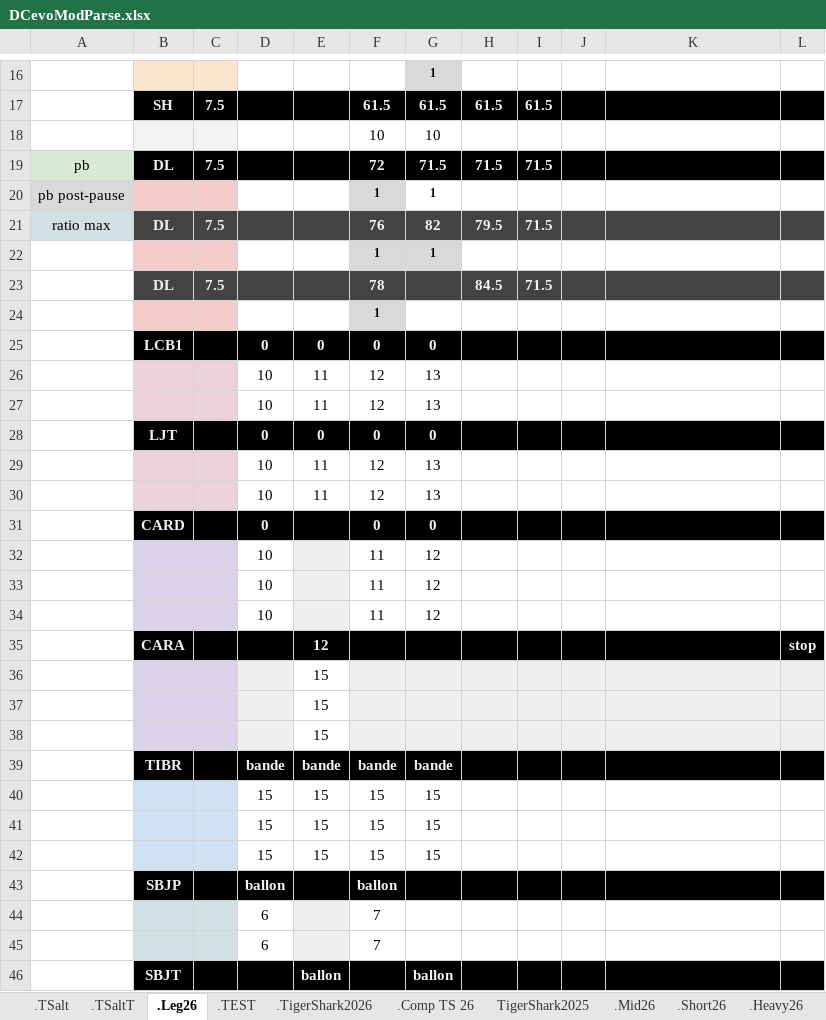
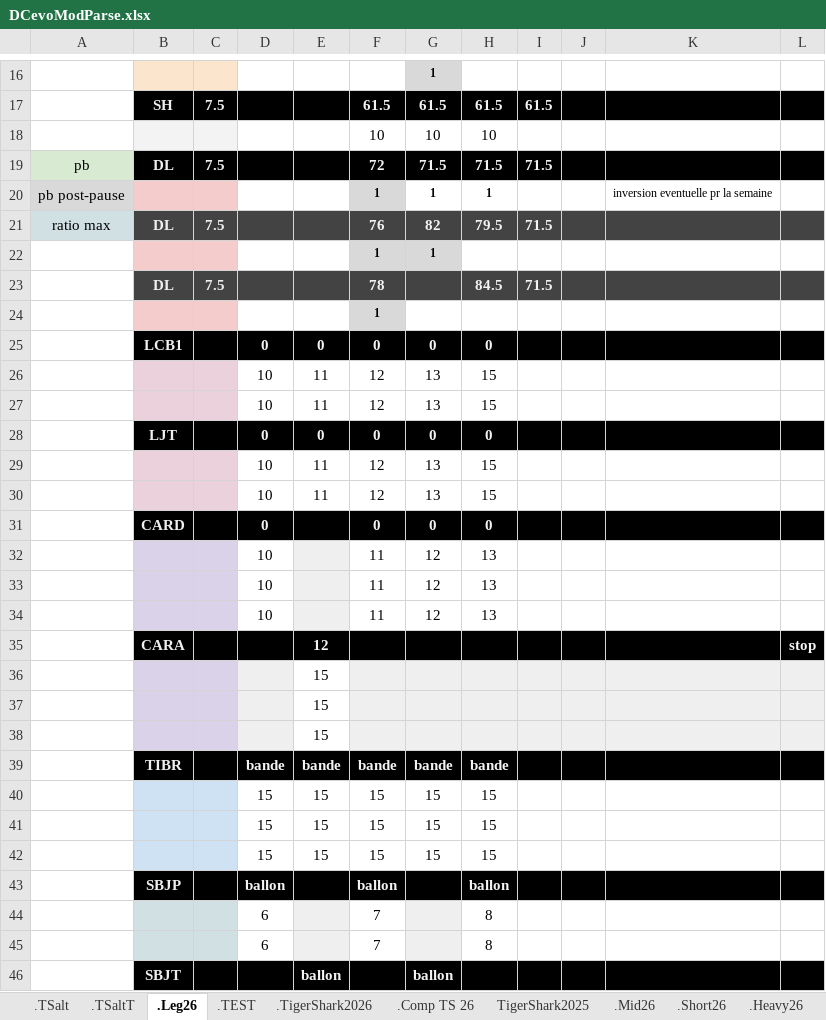
Before and after one commit to GuillBuj/fitlogtimer, an Excel workbook: docs/DCevoModParse.xlsx, sheet .Leg26, drawn as a sheet; only a part is shown, gaps mark what is left out; values as stored, in another font and other column widths than the file's, no borders; charts and pictures not drawn; the diff covers the shown part only; the diff names each change by its address in the sheet, - before the commit and + after, or states it on an @@ line.

```diff
--- a/docs/DCevoModParse.xlsx (sheet .Leg26)
+++ b/docs/DCevoModParse.xlsx (sheet .Leg26)
-H18: (empty)
+H18: 10
-H20: (empty)
+H20: 1
-K20: (empty)
+K20: inversion eventuelle pr la semaine
-H25: (empty)
+H25: 0
-H26:H27: (empty)
+H26:H27: 15
-H28: (empty)
+H28: 0
-H29:H30: (empty)
+H29:H30: 15
-H31: (empty)
+H31: 0
-H32:H34: (empty)
+H32:H34: 13
-H39: (empty)
+H39: bande
-H40:H42: (empty)
+H40:H42: 15
-H43: (empty)
+H43: ballon
-G44:G45 fill: none
+G44:G45 fill: #EFEFEF
-H44:H45: (empty)
+H44:H45: 8
```
Also changed, not shown: 19 edited cells and cell formats elsewhere in this sheet, sheet .TSalt, charts or pictures, 3 other files.
